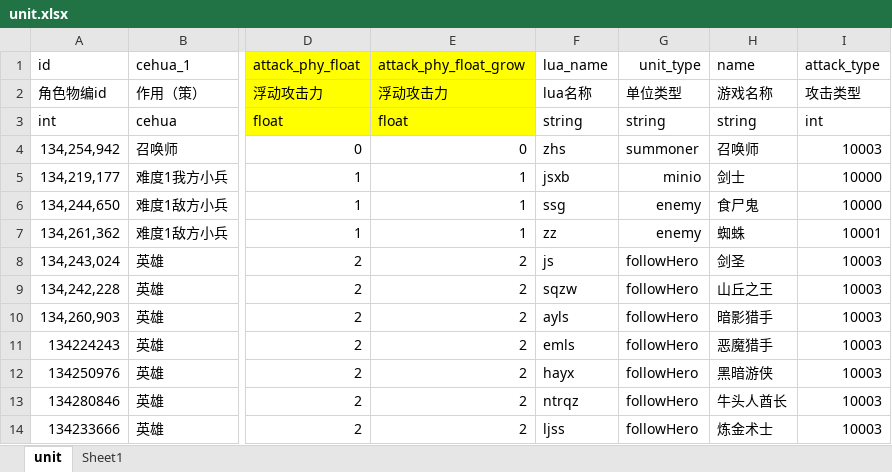
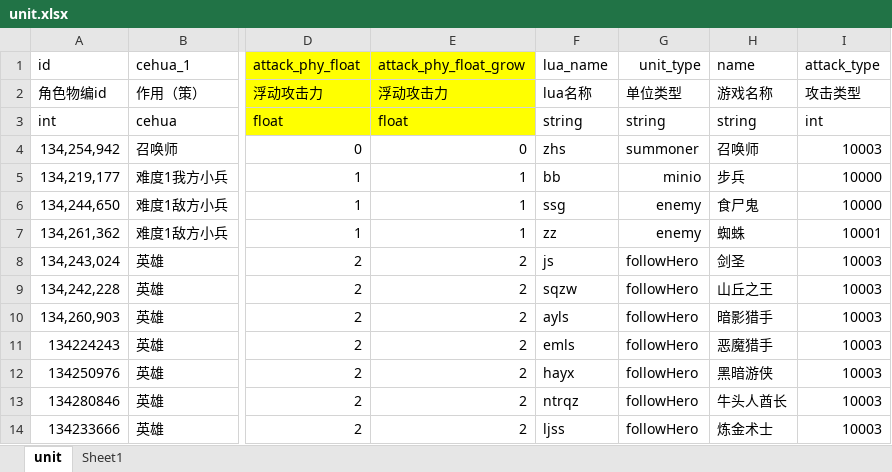
Before and after one commit to saylon147/y3_maps, an Excel workbook: war3/maps/EntryMap/script/y3-helper/plugin/tools/config/unit.xlsx, sheet unit, drawn as a sheet; only a part is shown, gaps mark what is left out; values as stored, in another font and other column widths than the file's, no borders; conditional formats not drawn; the diff names each change by its address in the sheet, - before the commit and + after, or states it on an @@ line.

```diff
--- a/war3/maps/EntryMap/script/y3-helper/plugin/tools/config/unit.xlsx (sheet unit)
+++ b/war3/maps/EntryMap/script/y3-helper/plugin/tools/config/unit.xlsx (sheet unit)
-F5 (lua_name): jsxb
+F5 (lua_name): bb
-H5 (name): 剑士
+H5 (name): 步兵
```
Also changed, not shown: war3/maps/EntryMap/script/y3-helper/plugin/tools/config/brushMonster.xlsx.
